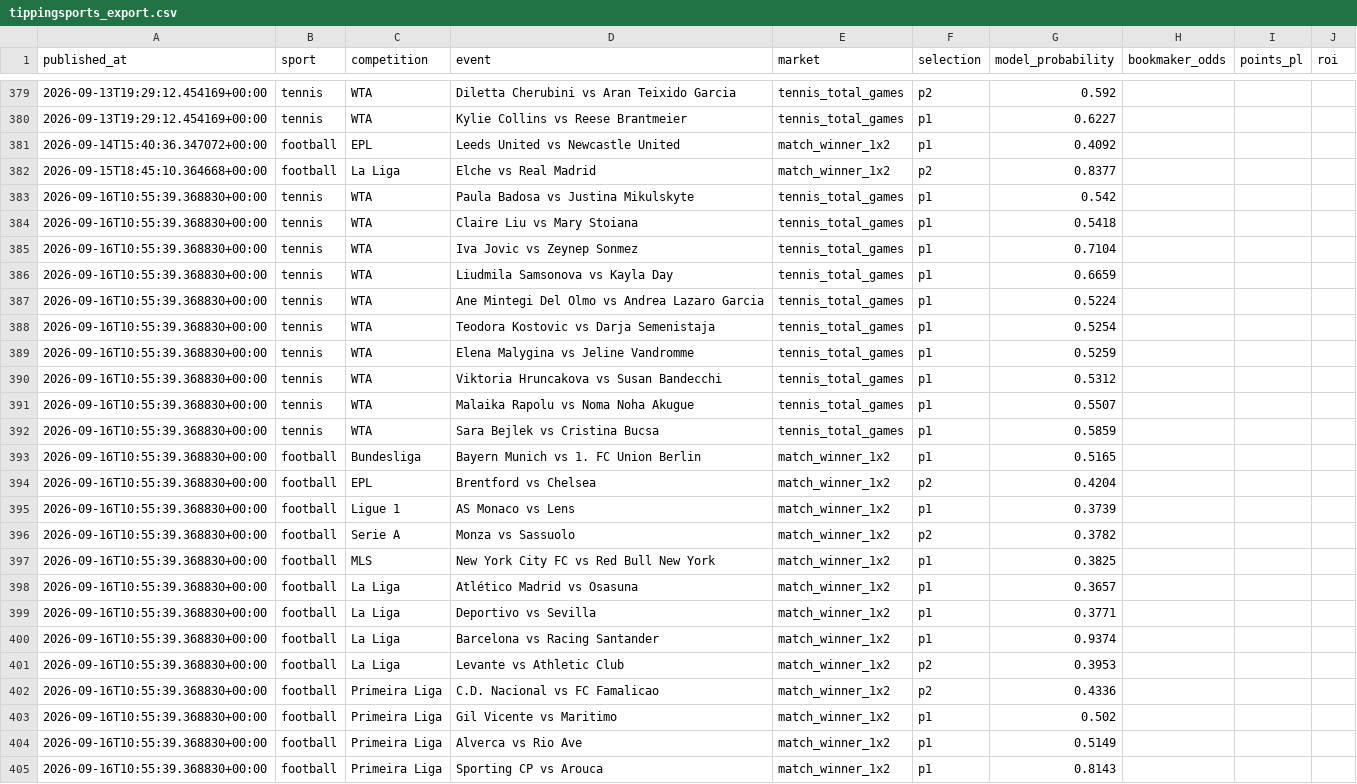
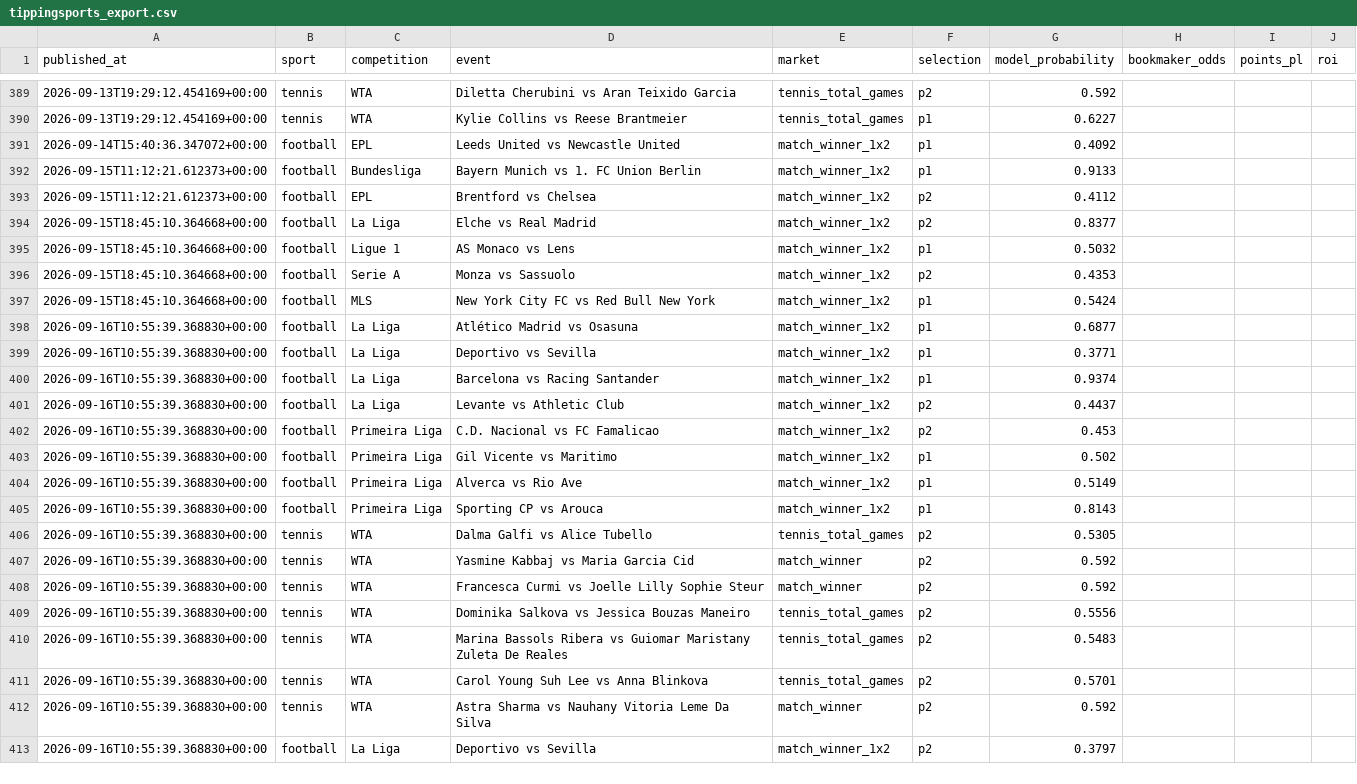
Before and after one commit to topboyasian-stack/match-signal, a CSV file: data/tippingsports_export.csv, drawn as a sheet; only a part is shown, gaps mark what is left out; the shorter side is filled out with more unchanged rows; the diff covers the shown part only.

```diff
--- a/data/tippingsports_export.csv
+++ b/data/tippingsports_export.csv
@@ -381,23 +391,13 @@ published_at,sport,competition,event,market,selection,model_probability,bookmake
 2026-09-14T15:40:36.347072+00:00,football,EPL,Leeds United vs Newcastle United,match_winner_1x2,p1,0.4092,,,
+2026-09-15T11:12:21.612373+00:00,football,Bundesliga,Bayern Munich vs 1. FC Union Berlin,match_winner_1x2,p1,0.9133,,,
+2026-09-15T11:12:21.612373+00:00,football,EPL,Brentford vs Chelsea,match_winner_1x2,p2,0.4112,,,
 2026-09-15T18:45:10.364668+00:00,football,La Liga,Elche vs Real Madrid,match_winner_1x2,p2,0.8377,,,
-2026-09-16T10:55:39.368830+00:00,tennis,WTA,Paula Badosa vs Justina Mikulskyte,tennis_total_games,p1,0.542,,,
-2026-09-16T10:55:39.368830+00:00,tennis,WTA,Claire Liu vs Mary Stoiana,tennis_total_games,p1,0.5418,,,
-2026-09-16T10:55:39.368830+00:00,tennis,WTA,Iva Jovic vs Zeynep Sonmez,tennis_total_games,p1,0.7104,,,
-2026-09-16T10:55:39.368830+00:00,tennis,WTA,Liudmila Samsonova vs Kayla Day,tennis_total_games,p1,0.6659,,,
-2026-09-16T10:55:39.368830+00:00,tennis,WTA,Ane Mintegi Del Olmo vs Andrea Lazaro Garcia,tennis_total_games,p1,0.5224,,,
-2026-09-16T10:55:39.368830+00:00,tennis,WTA,Teodora Kostovic vs Darja Semenistaja,tennis_total_games,p1,0.5254,,,
-2026-09-16T10:55:39.368830+00:00,tennis,WTA,Elena Malygina vs Jeline Vandromme,tennis_total_games,p1,0.5259,,,
-2026-09-16T10:55:39.368830+00:00,tennis,WTA,Viktoria Hruncakova vs Susan Bandecchi,tennis_total_games,p1,0.5312,,,
-2026-09-16T10:55:39.368830+00:00,tennis,WTA,Malaika Rapolu vs Noma Noha Akugue,tennis_total_games,p1,0.5507,,,
-2026-09-16T10:55:39.368830+00:00,tennis,WTA,Sara Bejlek vs Cristina Bucsa,tennis_total_games,p1,0.5859,,,
-2026-09-16T10:55:39.368830+00:00,football,Bundesliga,Bayern Munich vs 1. FC Union Berlin,match_winner_1x2,p1,0.5165,,,
-2026-09-16T10:55:39.368830+00:00,football,EPL,Brentford vs Chelsea,match_winner_1x2,p2,0.4204,,,
-2026-09-16T10:55:39.368830+00:00,football,Ligue 1,AS Monaco vs Lens,match_winner_1x2,p1,0.3739,,,
-2026-09-16T10:55:39.368830+00:00,football,Serie A,Monza vs Sassuolo,match_winner_1x2,p2,0.3782,,,
-2026-09-16T10:55:39.368830+00:00,football,MLS,New York City FC vs Red Bull New York,match_winner_1x2,p1,0.3825,,,
-2026-09-16T10:55:39.368830+00:00,football,La Liga,Atlético Madrid vs Osasuna,match_winner_1x2,p1,0.3657,,,
+2026-09-15T18:45:10.364668+00:00,football,Ligue 1,AS Monaco vs Lens,match_winner_1x2,p1,0.5032,,,
+2026-09-15T18:45:10.364668+00:00,football,Serie A,Monza vs Sassuolo,match_winner_1x2,p2,0.4353,,,
+2026-09-15T18:45:10.364668+00:00,football,MLS,New York City FC vs Red Bull New York,match_winner_1x2,p1,0.5424,,,
+2026-09-16T10:55:39.368830+00:00,football,La Liga,Atlético Madrid vs Osasuna,match_winner_1x2,p1,0.6877,,,
 2026-09-16T10:55:39.368830+00:00,football,La Liga,Deportivo vs Sevilla,match_winner_1x2,p1,0.3771,,,
 2026-09-16T10:55:39.368830+00:00,football,La Liga,Barcelona vs Racing Santander,match_winner_1x2,p1,0.9374,,,
-2026-09-16T10:55:39.368830+00:00,football,La Liga,Levante vs Athletic Club,match_winner_1x2,p2,0.3953,,,
-2026-09-16T10:55:39.368830+00:00,football,Primeira Liga,C.D. Nacional vs FC Famalicao,match_winner_1x2,p2,0.4336,,,
+2026-09-16T10:55:39.368830+00:00,football,La Liga,Levante vs Athletic Club,match_winner_1x2,p2,0.4437,,,
+2026-09-16T10:55:39.368830+00:00,football,Primeira Liga,C.D. Nacional vs FC Famalicao,match_winner_1x2,p2,0.453,,,
 2026-09-16T10:55:39.368830+00:00,football,Primeira Liga,Gil Vicente vs Maritimo,match_winner_1x2,p1,0.502,,,
```
Also changed, not shown: 10 added rows elsewhere in this file, 3 other files.
